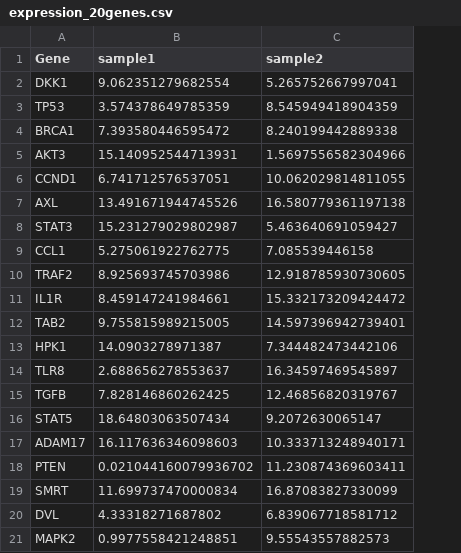
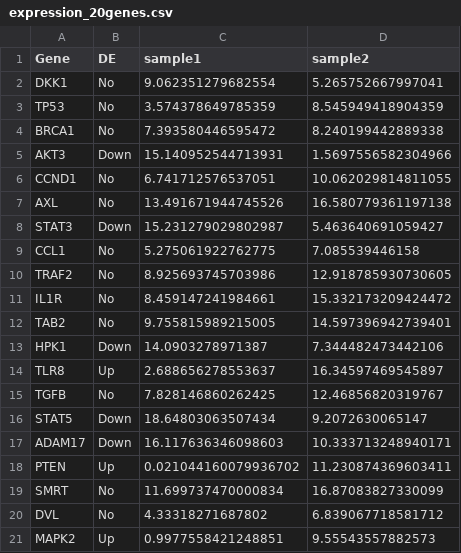
Before and after one commit to sarahbonnin/DataViz_source_files, a CSV file: files/expression_20genes.csv, drawn as a sheet; the diff names each change by its address in the sheet, - before the commit and + after, or states it on an @@ line.

Commit message:
more data

```diff
--- a/files/expression_20genes.csv
+++ b/files/expression_20genes.csv
+column B (DE), rows 2-21: No | No | No | Down | No | No | Down | No | No | No | No | Down | Up | No | Down | Down | Up | No | No | Up
```
Also changed, not shown: 4 other files.
